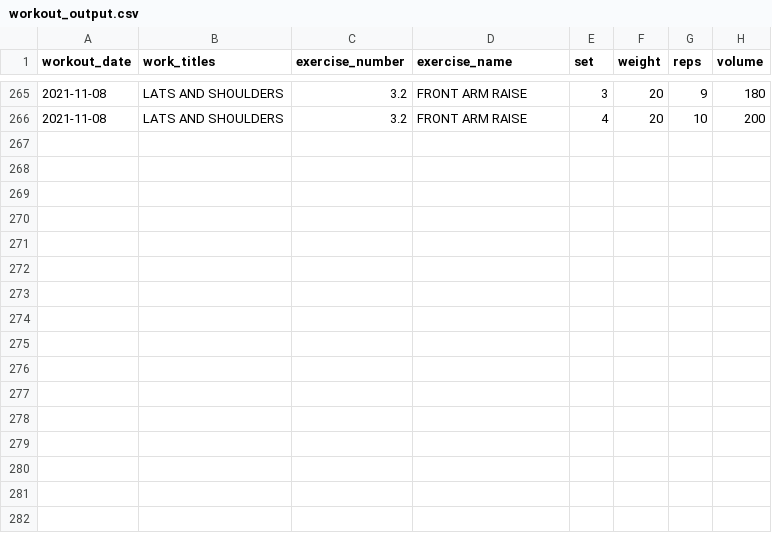
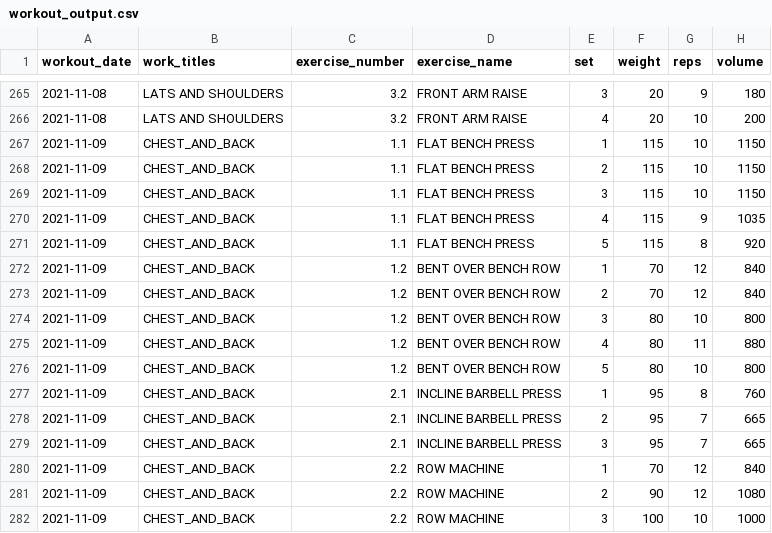
Before and after one commit to jeremybutt09/workout_data, a CSV file: data/workout_output.csv, drawn as a sheet; only a part is shown, gaps mark what is left out; the diff names each change by its address in the sheet, - before the commit and + after, or states it on an @@ line.

Commit message:
added workout for November 9

```diff
--- a/data/workout_output.csv
+++ b/data/workout_output.csv
+row 267: 2021-11-09 | CHEST_AND_BACK | 1.1 | FLAT BENCH PRESS | 1 | 115 | 10 | 1150
+row 268: 2021-11-09 | CHEST_AND_BACK | 1.1 | FLAT BENCH PRESS | 2 | 115 | 10 | 1150
+row 269: 2021-11-09 | CHEST_AND_BACK | 1.1 | FLAT BENCH PRESS | 3 | 115 | 10 | 1150
+row 270: 2021-11-09 | CHEST_AND_BACK | 1.1 | FLAT BENCH PRESS | 4 | 115 | 9 | 1035
+row 271: 2021-11-09 | CHEST_AND_BACK | 1.1 | FLAT BENCH PRESS | 5 | 115 | 8 | 920
+row 272: 2021-11-09 | CHEST_AND_BACK | 1.2 | BENT OVER BENCH ROW | 1 | 70 | 12 | 840
+row 273: 2021-11-09 | CHEST_AND_BACK | 1.2 | BENT OVER BENCH ROW | 2 | 70 | 12 | 840
+row 274: 2021-11-09 | CHEST_AND_BACK | 1.2 | BENT OVER BENCH ROW | 3 | 80 | 10 | 800
+row 275: 2021-11-09 | CHEST_AND_BACK | 1.2 | BENT OVER BENCH ROW | 4 | 80 | 11 | 880
+row 276: 2021-11-09 | CHEST_AND_BACK | 1.2 | BENT OVER BENCH ROW | 5 | 80 | 10 | 800
+row 277: 2021-11-09 | CHEST_AND_BACK | 2.1 | INCLINE BARBELL PRESS | 1 | 95 | 8 | 760
+row 278: 2021-11-09 | CHEST_AND_BACK | 2.1 | INCLINE BARBELL PRESS | 2 | 95 | 7 | 665
+row 279: 2021-11-09 | CHEST_AND_BACK | 2.1 | INCLINE BARBELL PRESS | 3 | 95 | 7 | 665
+row 280: 2021-11-09 | CHEST_AND_BACK | 2.2 | ROW MACHINE | 1 | 70 | 12 | 840
+row 281: 2021-11-09 | CHEST_AND_BACK | 2.2 | ROW MACHINE | 2 | 90 | 12 | 1080
+row 282: 2021-11-09 | CHEST_AND_BACK | 2.2 | ROW MACHINE | 3 | 100 | 10 | 1000
```
